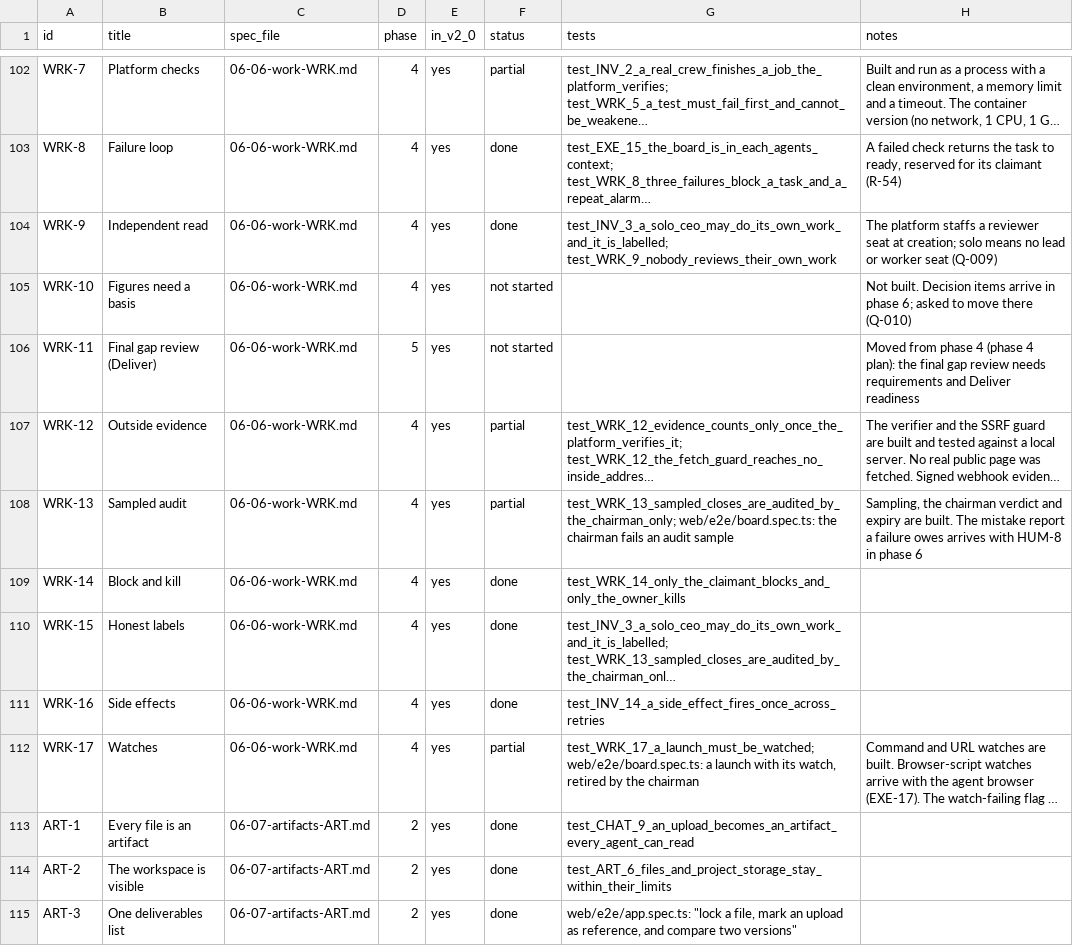
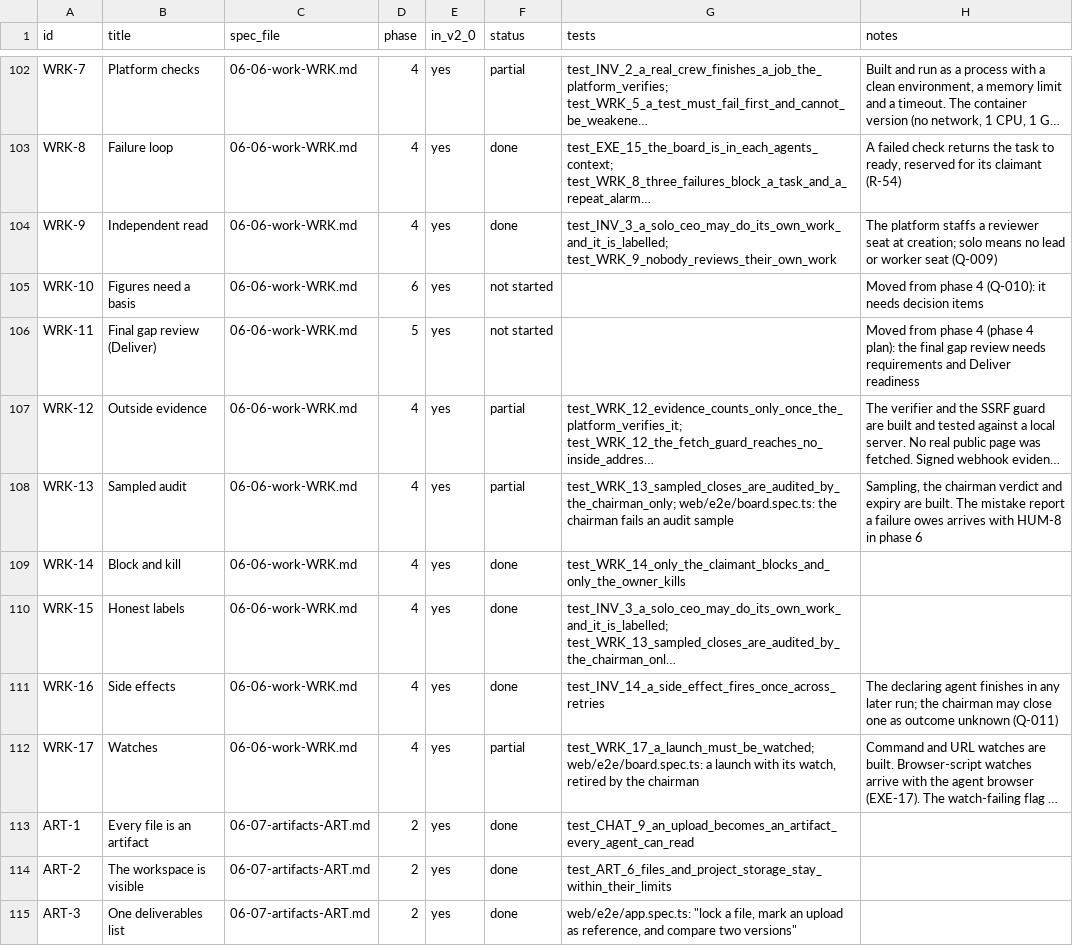
Before and after one commit to dominicplouffe/crewmind, a CSV file: docs/traceability.csv, drawn as a sheet; only a part is shown, gaps mark what is left out; long unchanged cells end in …; the diff names each change by its address in the sheet, - before the commit and + after, or states it on an @@ line.

```diff
--- a/docs/traceability.csv
+++ b/docs/traceability.csv
-D105 (phase): 4
+D105 (phase): 6
-H105 (notes): Not built. Decision items arrive in phase 6; asked to move there (Q-010)
+H105 (notes): Moved from phase 4 (Q-010): it needs decision items
-H111 (notes): (empty)
+H111 (notes): The declaring agent finishes in any later run; the chairman may close one as outcome unknown (Q-011)
```
Also changed, not shown: 12 other files.
